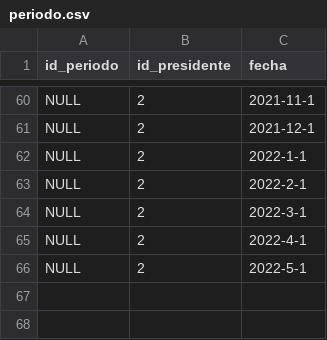
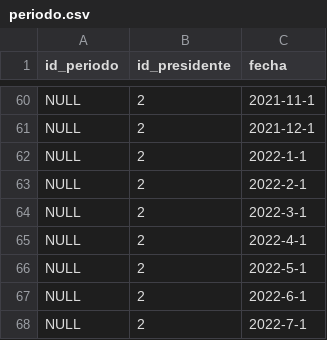
Before and after one commit to pedro-parodi-ramirez/SQL-coderhouse, a CSV file: csv/periodo.csv, drawn as a sheet; only a part is shown, gaps mark what is left out.

```diff
--- a/csv/periodo.csv
+++ b/csv/periodo.csv
@@ -66 +66,3 @@ NULL;2;2022-4-1
 NULL;2;2022-5-1
+NULL;2;2022-6-1
+NULL;2;2022-7-1
```
Also changed, not shown: csv/ipc.csv, csv/ipc_aperturas.csv, 12 other files.
